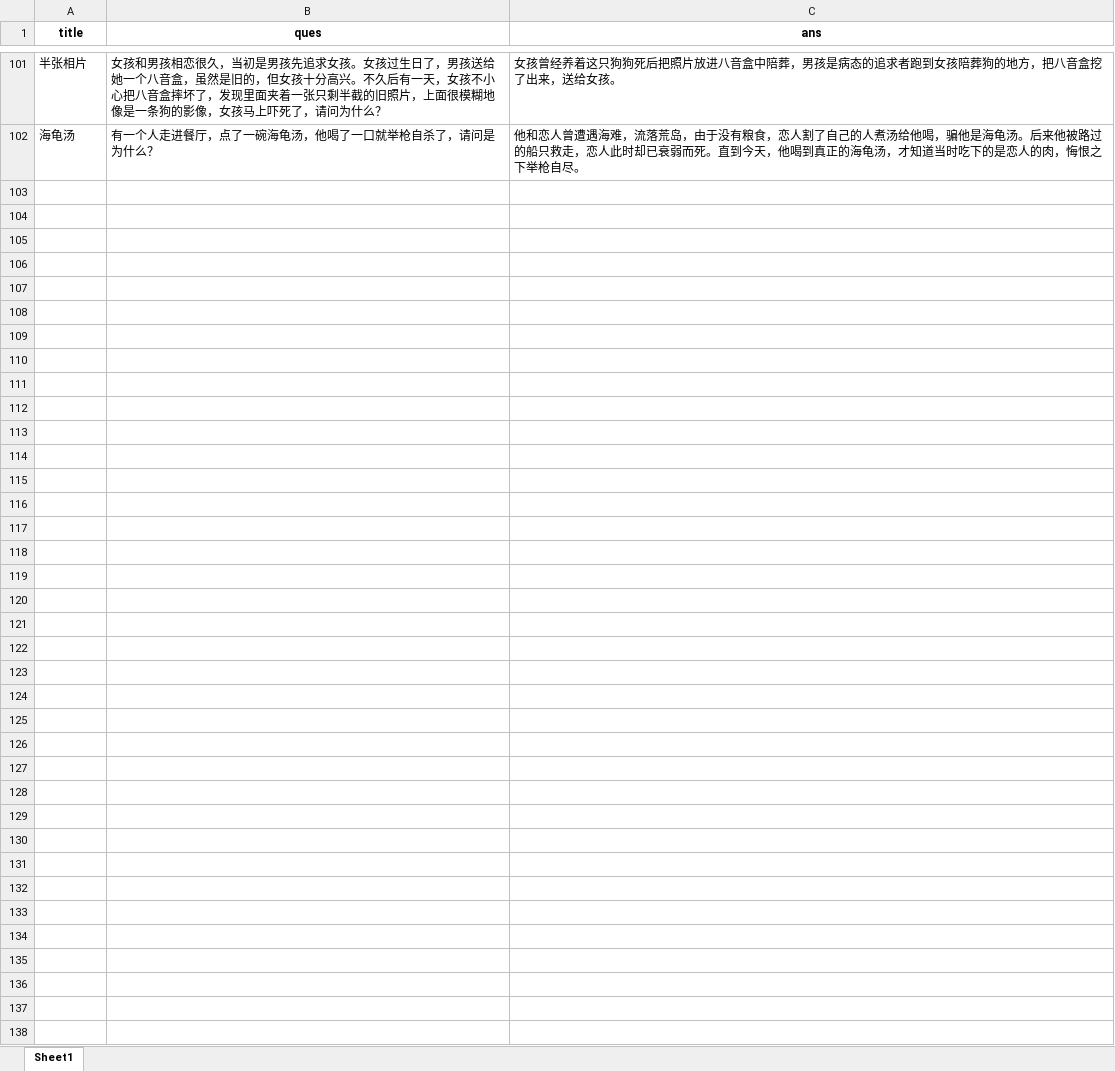
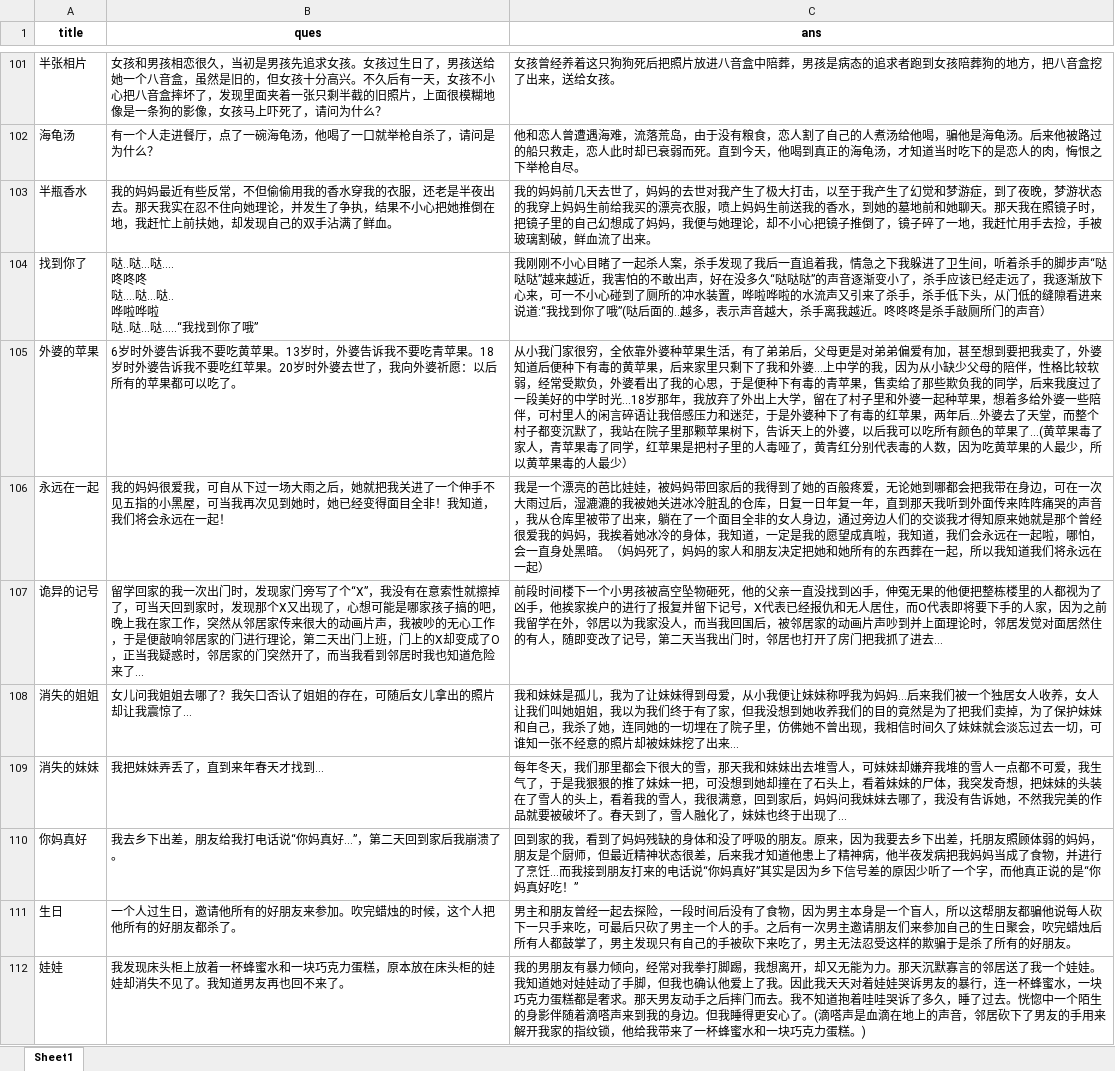
Before and after one commit to Jming9638/turtle_soup, an Excel workbook: data/海龟汤_2.xlsx, sheet Sheet1, drawn as a sheet; only a part is shown, gaps mark what is left out; values as stored, in another font and other column widths than the file's, no borders; ↵ is a line break in a cell; the diff covers the shown part only; the diff names each change by its address in the sheet, - before the commit and + after, or states it on an @@ line.

Commit message:
Add files via upload

```diff
--- a/data/海龟汤_2.xlsx (sheet Sheet1)
+++ b/data/海龟汤_2.xlsx (sheet Sheet1)
+row 103: 半瓶香水 | 我的妈妈最近有些反常，不但偷偷用我的香水穿我的衣服，还老是半夜出去。那天我实在忍不住向她理论，并发生了争执，结果不小心把她推倒在地，我赶忙上前扶她，却发现自己的双手沾满了鲜血。 | 我的妈妈前几天去世了，妈妈的去世对我产生了极大打击，以至于我产生了幻觉和梦游症，到了夜晚，梦游状态的我穿上妈妈生前给我买的漂亮衣服，喷上妈妈生前送我的香水，到她的墓地前和她聊天。那天我在照镜子时，把镜子里的自己幻想成了妈妈，我便与她理论，却不小心把镜子推倒了，镜子碎了一地，我赶忙用手去捡，手被玻璃割破，鲜血流了出来。
+row 104: 找到你了 | 哒..哒...哒.... ↵ 咚咚咚 ↵ 哒....哒...哒.. ↵ 哗啦哗啦 ↵ 哒..哒…哒…..“我找到你了哦” | 我刚刚不小心目睹了一起杀人案，杀手发现了我后一直追着我，情急之下我躲进了卫生间，听着杀手的脚步声“哒哒哒”越来越近，我害怕的不敢出声，好在没多久“哒哒哒”的声音逐渐变小了，杀手应该已经走远了，我逐渐放下心来，可一不小心碰到了厕所的冲水装置，哗啦哗啦的水流声又引来了杀手，杀手低下头，从门低的缝隙看进来说道:“我找到你了哦”(哒后面的..越多，表示声音越大，杀手离我越近。咚咚咚是杀手敲厕所门的声音）
+row 105: 外婆的苹果 | 6岁时外婆告诉我不要吃黄苹果。13岁时，外婆告诉我不要吃青苹果。18岁时外婆告诉我不要吃红苹果。20岁时外婆去世了，我向外婆祈愿：以后所有的苹果都可以吃了。 | 从小我门家很穷，全依靠外婆种苹果生活，有了弟弟后，父母更是对弟弟偏爱有加，甚至想到要把我卖了，外婆知道后便种下有毒的黄苹果，后来家里只剩下了我和外婆...上中学的我，因为从小缺少父母的陪伴，性格比较软弱，经常受欺负，外婆看出了我的心思，于是便种下有毒的青苹果，售卖给了那些欺负我的同学，后来我度过了一段美好的中学时光...18岁那年，我放弃了外出上大学，留在了村子里和外婆一起种苹果，想着多给外婆一些陪伴，可村里人的闲言碎语让我倍感压力和迷茫，于是外婆种下了有毒的红苹果，两年后...外婆去了天堂，而整个村子都变沉默了，我站在院子里那颗苹果树下，告诉天上的外婆，以后我可以吃所有颜色的苹果了…(黄苹果毒了家人，青苹果毒了同学，红苹果是把村子里的人毒哑了，黄青红分别代表毒的人数，因为吃黄苹果的人最少，所以黄苹果毒的人最少）
+row 106: 永远在一起 | 我的妈妈很爱我，可自从下过一场大雨之后，她就把我关进了一个伸手不见五指的小黑屋，可当我再次见到她时，她已经变得面目全非！我知道，我们将会永远在一起！ | 我是一个漂亮的芭比娃娃，被妈妈带回家后的我得到了她的百般疼爱，无论她到哪都会把我带在身边，可在一次大雨过后，湿漉漉的我被她关进冰冷脏乱的仓库，日复一日年复一年，直到那天我听到外面传来阵阵痛哭的声音，我从仓库里被带了出来，躺在了一个面目全非的女人身边，通过旁边人们的交谈我才得知原来她就是那个曾经很爱我的妈妈，我挨着她冰冷的身体，我知道，一定是我的愿望成真啦，我知道，我们会永远在一起啦，哪怕，会一直身处黑暗。（妈妈死了，妈妈的家人和朋友决定把她和她所有的东西葬在一起，所以我知道我们将永远在一起）
+row 107: 诡异的记号 | 留学回家的我一次出门时，发现家门旁写了个“X”，我没有在意索性就擦掉了，可当天回到家时，发现那个X又出现了，心想可能是哪家孩子搞的吧，晚上我在家工作，突然从邻居家传来很大的动画片声，我被吵的无心工作，于是便敲响邻居家的门进行理论，第二天出门上班，门上的X却变成了O，正当我疑惑时，邻居家的门突然开了，而当我看到邻居时我也知道危险来了... | 前段时间楼下一个小男孩被高空坠物砸死，他的父亲一直没找到凶手，伸冤无果的他便把整栋楼里的人都视为了凶手，他挨家挨户的进行了报复并留下记号，X代表已经报仇和无人居住，而O代表即将要下手的人家，因为之前我留学在外，邻居以为我家没人，而当我回国后，被邻居家的动画片声吵到并上面理论时，邻居发觉对面居然住的有人，随即变改了记号，第二天当我出门时，邻居也打开了房门把我抓了进去…
+row 108: 消失的姐姐 | 女儿问我姐姐去哪了？我矢口否认了姐姐的存在，可随后女儿拿出的照片却让我震惊了… | 我和妹妹是孤儿，我为了让妹妹得到母爱，从小我便让妹妹称呼我为妈妈...后来我们被一个独居女人收养，女人让我们叫她姐姐，我以为我们终于有了家，但我没想到她收养我们的目的竟然是为了把我们卖掉，为了保护妹妹和自己，我杀了她，连同她的一切埋在了院子里，仿佛她不曾出现，我相信时间久了妹妹就会淡忘过去一切，可谁知一张不经意的照片却被妹妹挖了出来…
+row 109: 消失的妹妹 | 我把妹妹弄丢了，直到来年春天才找到... | 每年冬天，我们那里都会下很大的雪，那天我和妹妹出去堆雪人，可妹妹却嫌弃我堆的雪人一点都不可爱，我生气了，于是我狠狠的推了妹妹一把，可没想到她却撞在了石头上，看着妹妹的尸体，我突发奇想，把妹妹的头装在了雪人的头上，看着我的雪人，我很满意，回到家后，妈妈问我妹妹去哪了，我没有告诉她，不然我完美的作品就要被破坏了。春天到了，雪人融化了，妹妹也终于出现了...
+row 110: 你妈真好 | 我去乡下出差，朋友给我打电话说“你妈真好…”，第二天回到家后我崩溃了。 | 回到家的我，看到了妈妈残缺的身体和没了呼吸的朋友。原来，因为我要去乡下出差，托朋友照顾体弱的妈妈，朋友是个厨师，但最近精神状态很差，后来我才知道他患上了精神病，他半夜发病把我妈妈当成了食物，并进行了烹饪...而我接到朋友打来的电话说“你妈真好”其实是因为乡下信号差的原因少听了一个字，而他真正说的是“你妈真好吃！”
+row 111: 生日 | 一个人过生日，邀请他所有的好朋友来参加。吹完蜡烛的时候，这个人把他所有的好朋友都杀了。 | 男主和朋友曾经一起去探险，一段时间后没有了食物，因为男主本身是一个盲人，所以这帮朋友都骗他说每人砍下一只手来吃，可最后只砍了男主一个人的手。之后有一次男主邀请朋友们来参加自己的生日聚会，吹完蜡烛后所有人都鼓掌了，男主发现只有自己的手被砍下来吃了，男主无法忍受这样的欺骗于是杀了所有的好朋友。
+row 112: 娃娃 | 我发现床头柜上放着一杯蜂蜜水和一块巧克力蛋糕，原本放在床头柜的娃娃却消失不见了。我知道男友再也回不来了。 | 我的男朋友有暴力倾向，经常对我拳打脚踢，我想离开，却又无能为力。那天沉默寡言的邻居送了我一个娃娃。我知道她对娃娃动了手脚，但我也确认他爱上了我。因此我天天对着娃娃哭诉男友的暴行，连一杯蜂蜜水，一块巧克力蛋糕都是奢求。那天男友动手之后摔门而去。我不知道抱着哇哇哭诉了多久，睡了过去。恍惚中一个陌生的身影伴随着滴嗒声来到我的身边。但我睡得更安心了。(滴嗒声是血滴在地上的声音，邻居砍下了男友的手用来解开我家的指纹锁，他给我带来了一杯蜂蜜水和一块巧克力蛋糕。)
```
Also changed, not shown: 62 added rows elsewhere in this sheet.
